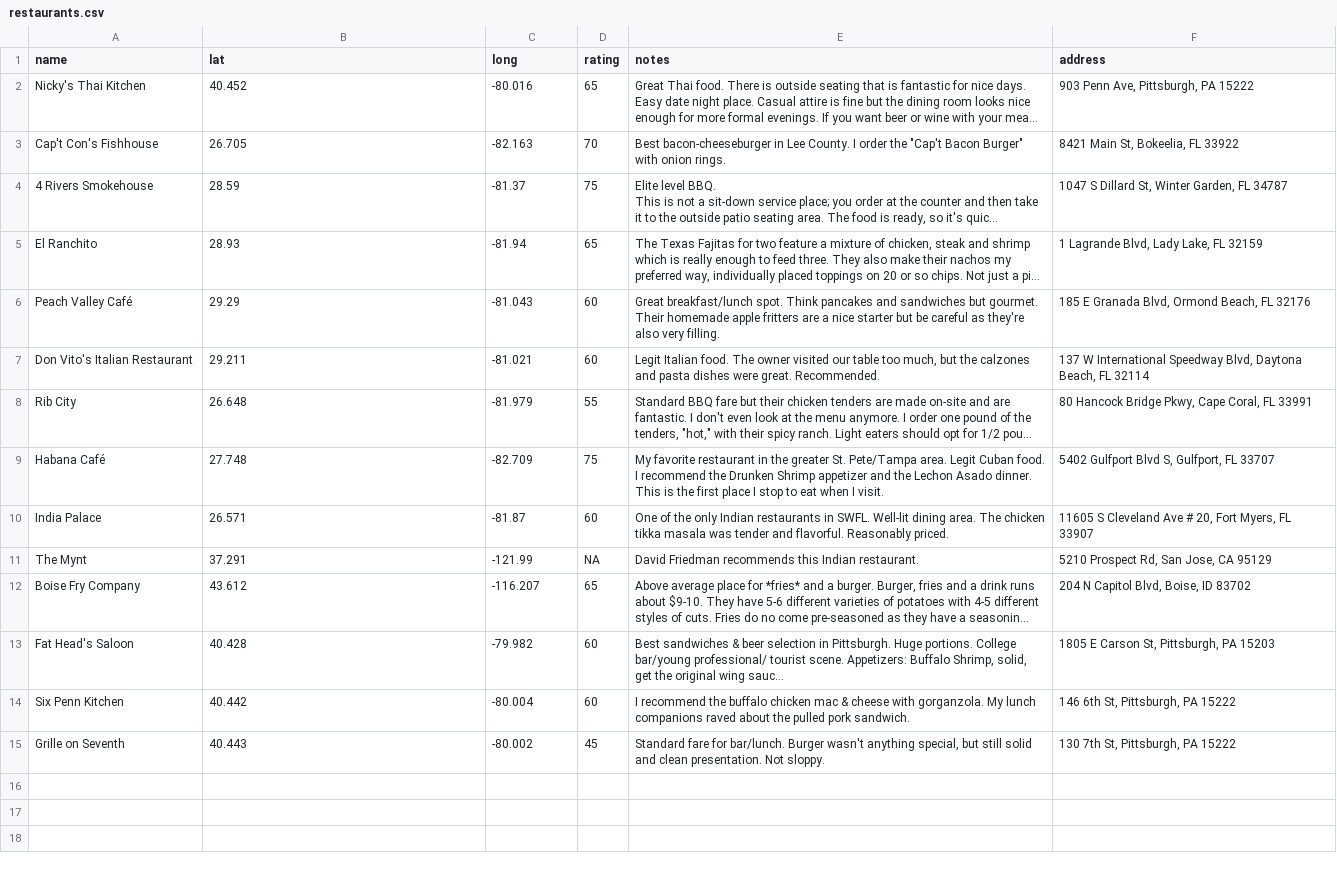
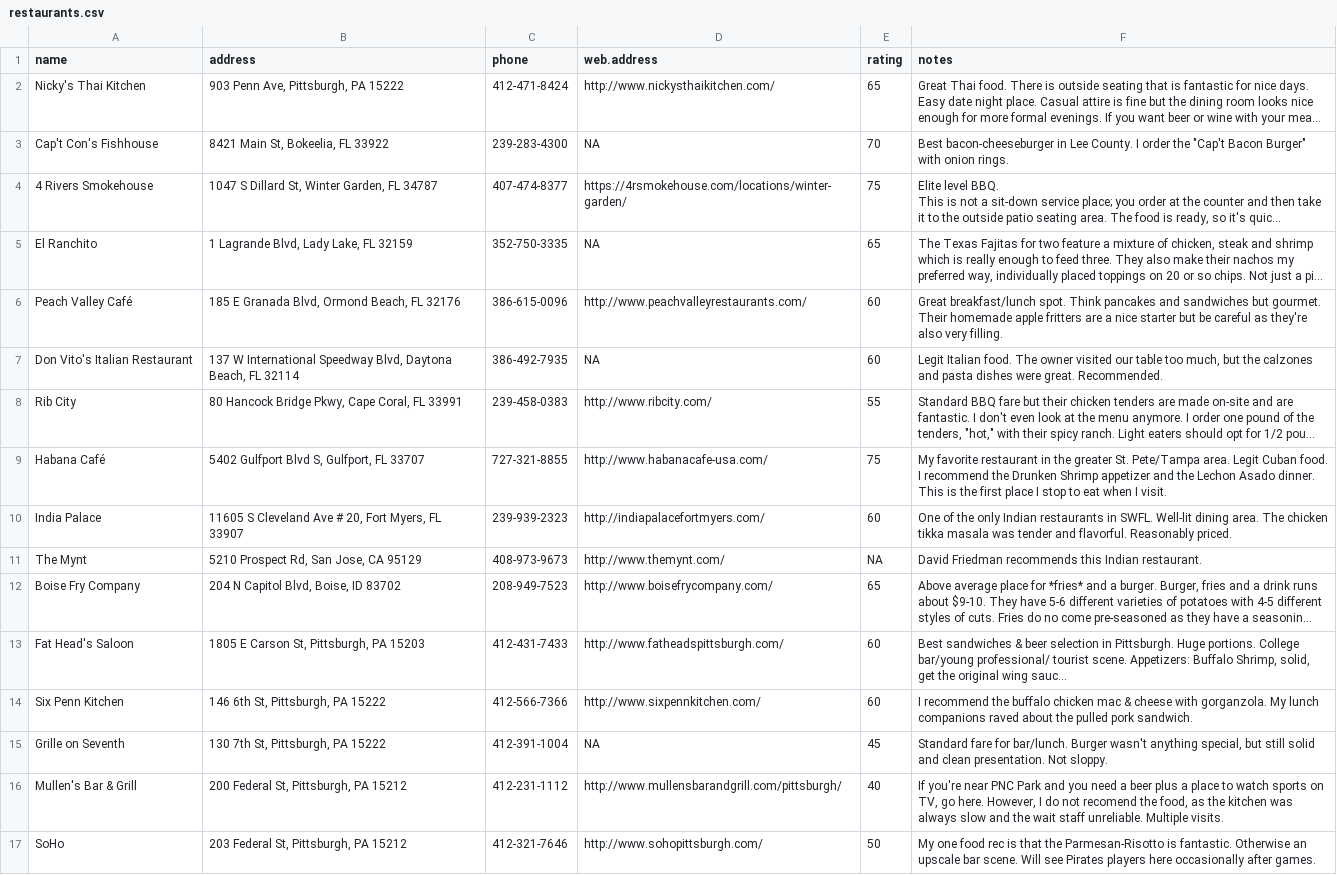
Before and after one commit to JakeRuss/restaurant-guide, a CSV file: restaurants.csv, drawn as a sheet; long unchanged cells end in …; removed rows and columns are numbered as before the commit, all else as after; the diff names each change by its address in the sheet, - before the commit and + after, or states it on an @@ line.

Commit message:
Remove lat/long columns in favor of ggmap geocoding; add a few more observations

```diff
--- a/restaurants.csv
+++ b/restaurants.csv
+column D (web.address), rows 2-15: http://www.nickysthaikitchen.com/ | NA | https://4rsmokehouse.com/locations/winter-garden/ | NA | http://www.peachvalleyrestaurants.com/ | NA | http://www.ribcity.com/ | http://www.habanacafe-usa.com/ | http://indiapalacefortmyers.com/ | http://www.themynt.com/ | http://www.boisefrycompany.com/ | http://www.fatheadspittsburgh.com/ | http://www.sixpennkitchen.com/ | NA
-column F (address), rows 2-15: 903 Penn Ave, Pittsburgh, PA 15222 | 8421 Main St, Bokeelia, FL 33922 | 1047 S Dillard St, Winter Garden, FL 34787 | 1 Lagrande Blvd, Lady Lake, FL 32159 | 185 E Granada Blvd, Ormond Beach, FL 32176 | 137 W International Speedway Blvd, Daytona Beach, FL 32114 | 80 Hancock Bridge Pkwy, Cape Coral, FL 33991 | 5402 Gulfport Blvd S, Gulfport, FL 33707 | 11605 S Cleveland Ave # 20, Fort Myers, FL 33907 | 5210 Prospect Rd, San Jose, CA 95129 | 204 N Capitol Blvd, Boise, ID 83702 | 1805 E Carson St, Pittsburgh, PA 15203 | 146 6th St, Pittsburgh, PA 15222 | 130 7th St, Pittsburgh, PA 15222
-B1: lat
+B1: address
-C1: long
+C1: phone
-B2 (address): 40.452
+B2 (address): 903 Penn Ave, Pittsburgh, PA 15222
-C2 (phone): -80.016
+C2 (phone): 412-471-8424
-B3 (address): 26.705
+B3 (address): 8421 Main St, Bokeelia, FL 33922
-C3 (phone): -82.163
+C3 (phone): 239-283-4300
-B4 (address): 28.59
+B4 (address): 1047 S Dillard St, Winter Garden, FL 34787
-C4 (phone): -81.37
+C4 (phone): 407-474-8377
-B5 (address): 28.93
+B5 (address): 1 Lagrande Blvd, Lady Lake, FL 32159
-C5 (phone): -81.94
+C5 (phone): 352-750-3335
-B6 (address): 29.29
+B6 (address): 185 E Granada Blvd, Ormond Beach, FL 32176
-C6 (phone): -81.043
+C6 (phone): 386-615-0096
-B7 (address): 29.211
+B7 (address): 137 W International Speedway Blvd, Daytona Beach, FL 32114
-C7 (phone): -81.021
+C7 (phone): 386-492-7935
-B8 (address): 26.648
+B8 (address): 80 Hancock Bridge Pkwy, Cape Coral, FL 33991
-C8 (phone): -81.979
+C8 (phone): 239-458-0383
-B9 (address): 27.748
+B9 (address): 5402 Gulfport Blvd S, Gulfport, FL 33707
-C9 (phone): -82.709
+C9 (phone): 727-321-8855
-B10 (address): 26.571
+B10 (address): 11605 S Cleveland Ave # 20, Fort Myers, FL 33907
-C10 (phone): -81.87
+C10 (phone): 239-939-2323
-B11 (address): 37.291
+B11 (address): 5210 Prospect Rd, San Jose, CA 95129
-C11 (phone): -121.99
+C11 (phone): 408-973-9673
-B12 (address): 43.612
+B12 (address): 204 N Capitol Blvd, Boise, ID 83702
-C12 (phone): -116.207
+C12 (phone): 208-949-7523
-B13 (address): 40.428
+B13 (address): 1805 E Carson St, Pittsburgh, PA 15203
-C13 (phone): -79.982
+C13 (phone): 412-431-7433
-B14 (address): 40.442
+B14 (address): 146 6th St, Pittsburgh, PA 15222
-C14 (phone): -80.004
+C14 (phone): 412-566-7366
-B15 (address): 40.443
+B15 (address): 130 7th St, Pittsburgh, PA 15222
-C15 (phone): -80.002
+C15 (phone): 412-391-1004
+row 16: Mullen's Bar & Grill | 200 Federal St, Pittsburgh, PA 15212 | 412-231-1112 | http://www.mullensbarandgrill.com/pittsburgh/ | 40 | If you're near PNC Park and you need a beer plus a place to watch sports on TV, go here. However, I do not recomend the food, as the kitchen was always slow and the wait staff unreliable. Multiple visits.
+row 17: SoHo | 203 Federal St, Pittsburgh, PA 15212 | 412-321-7646 | http://www.sohopittsburgh.com/ | 50 | My one food rec is that the Parmesan-Risotto is fantastic. Otherwise an upscale bar scene. Will see Pirates players here occasionally after games.
```
